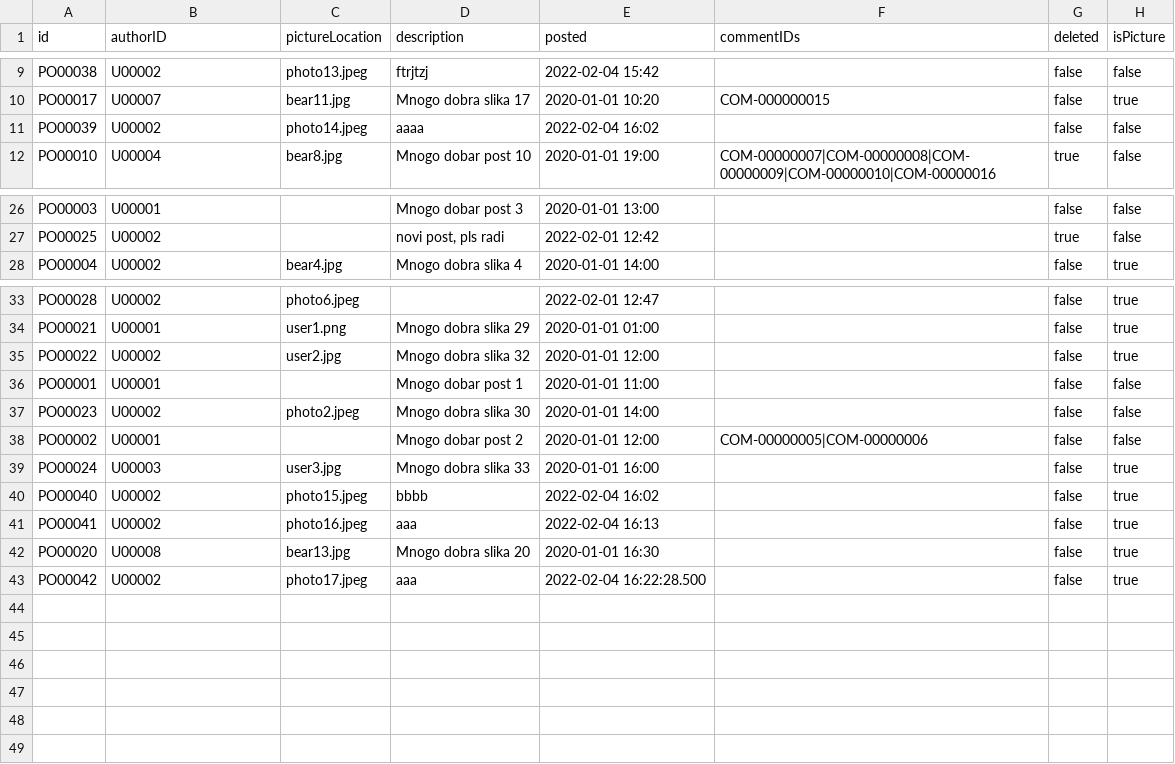
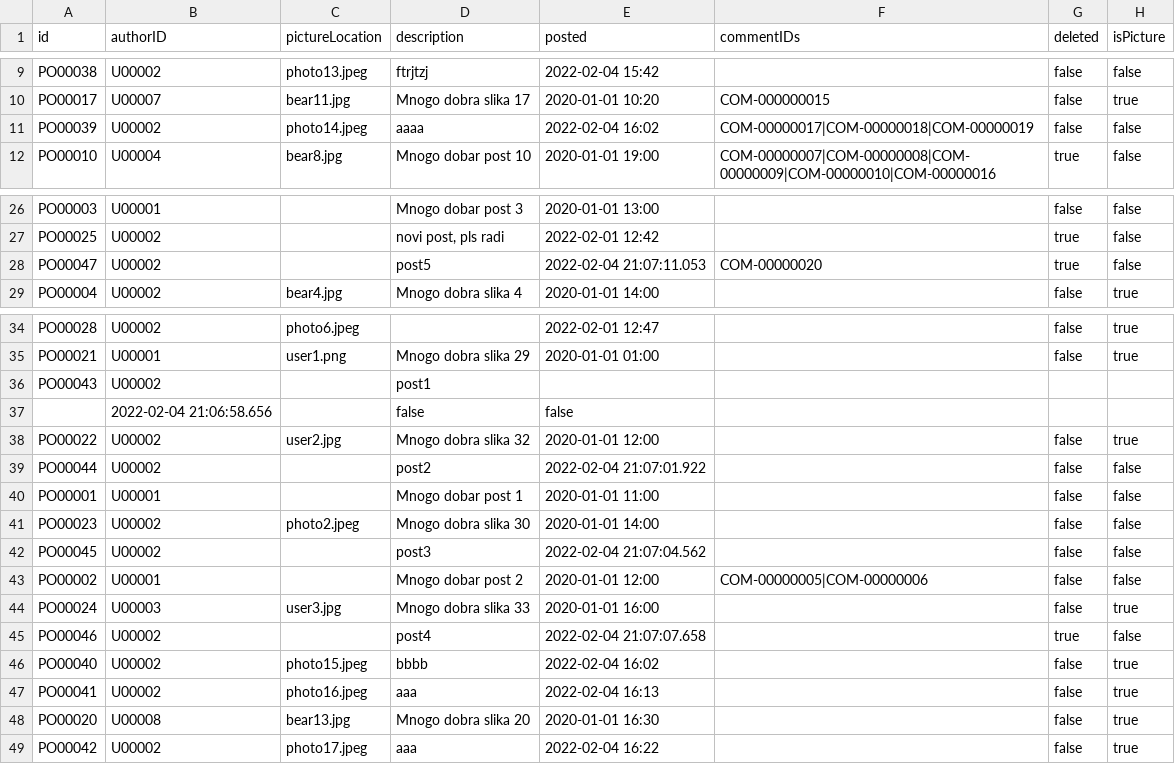
Before and after one commit to mmmajder/Web-project, a CSV file: WebProject/WebContent/resources/posts.csv, drawn as a sheet; only a part is shown, gaps mark what is left out.

```diff
--- a/WebProject/WebContent/resources/posts.csv
+++ b/WebProject/WebContent/resources/posts.csv
@@ -10,3 +10,3 @@ PO00038;U00002;photo13.jpeg;ftrjtzj;2022-02-04 15:42;;false;false
 PO00017;U00007;bear11.jpg;Mnogo dobra slika 17;2020-01-01 10:20;COM-000000015;false;true
-PO00039;U00002;photo14.jpeg;aaaa;2022-02-04 16:02;;false;false
+PO00039;U00002;photo14.jpeg;aaaa;2022-02-04 16:02;COM-00000017|COM-00000018|COM-00000019;false;false
 PO00010;U00004;bear8.jpg;Mnogo dobar post 10;2020-01-01 19:00;COM-00000007|COM-00000008|COM-00000009|COM-00000010|COM-00000016;true;false
@@ -27,2 +27,3 @@ PO00003;U00001;;Mnogo dobar post 3;2020-01-01 13:00;;false;false
 PO00025;U00002;;novi post, pls radi;2022-02-01 12:42;;true;false
+PO00047;U00002;;post5;2022-02-04 21:07:11.053;COM-00000020;true;false
 PO00004;U00002;bear4.jpg;Mnogo dobra slika 4;2020-01-01 14:00;;false;true
@@ -34,7 +35,12 @@ PO00028;U00002;photo6.jpeg;;2022-02-01 12:47;;false;true
 PO00021;U00001;user1.png;Mnogo dobra slika 29;2020-01-01 01:00;;false;true
+PO00043;U00002;;post1
+;2022-02-04 21:06:58.656;;false;false
 PO00022;U00002;user2.jpg;Mnogo dobra slika 32;2020-01-01 12:00;;false;true
+PO00044;U00002;;post2;2022-02-04 21:07:01.922;;false;false
 PO00001;U00001;;Mnogo dobar post 1;2020-01-01 11:00;;false;false
 PO00023;U00002;photo2.jpeg;Mnogo dobra slika 30;2020-01-01 14:00;;false;false
+PO00045;U00002;;post3;2022-02-04 21:07:04.562;;false;false
 PO00002;U00001;;Mnogo dobar post 2;2020-01-01 12:00;COM-00000005|COM-00000006;false;false
 PO00024;U00003;user3.jpg;Mnogo dobra slika 33;2020-01-01 16:00;;false;true
+PO00046;U00002;;post4;2022-02-04 21:07:07.658;;true;false
 PO00040;U00002;photo15.jpeg;bbbb;2022-02-04 16:02;;false;true
@@ -42,2 +48,2 @@ PO00041;U00002;photo16.jpeg;aaa;2022-02-04 16:13;;false;true
 PO00020;U00008;bear13.jpg;Mnogo dobra slika 20;2020-01-01 16:30;;false;true
-PO00042;U00002;photo17.jpeg;aaa;2022-02-04 16:22:28.500;;false;true
+PO00042;U00002;photo17.jpeg;aaa;2022-02-04 16:22;;false;true
```
Also changed, not shown: WebProject/WebContent/resources/chats.csv, WebProject/WebContent/resources/comments.csv, 10 other files.
